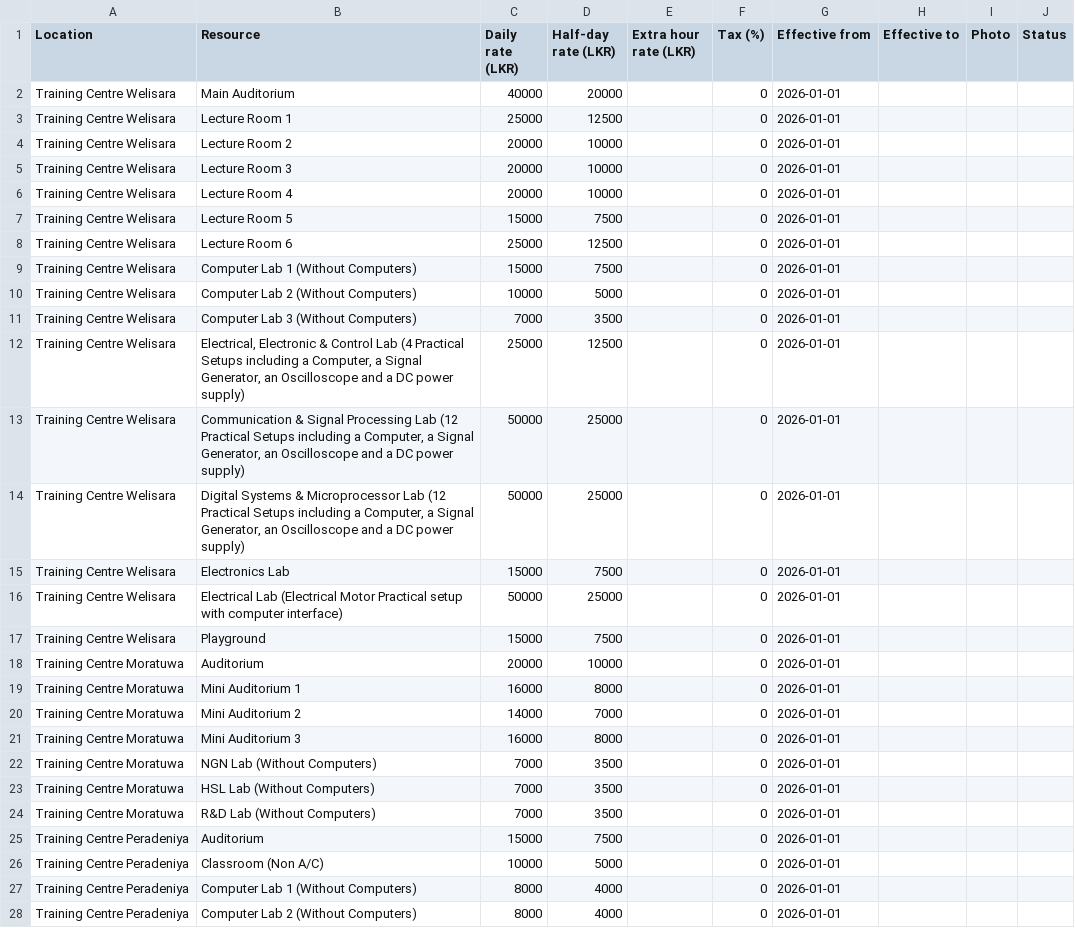
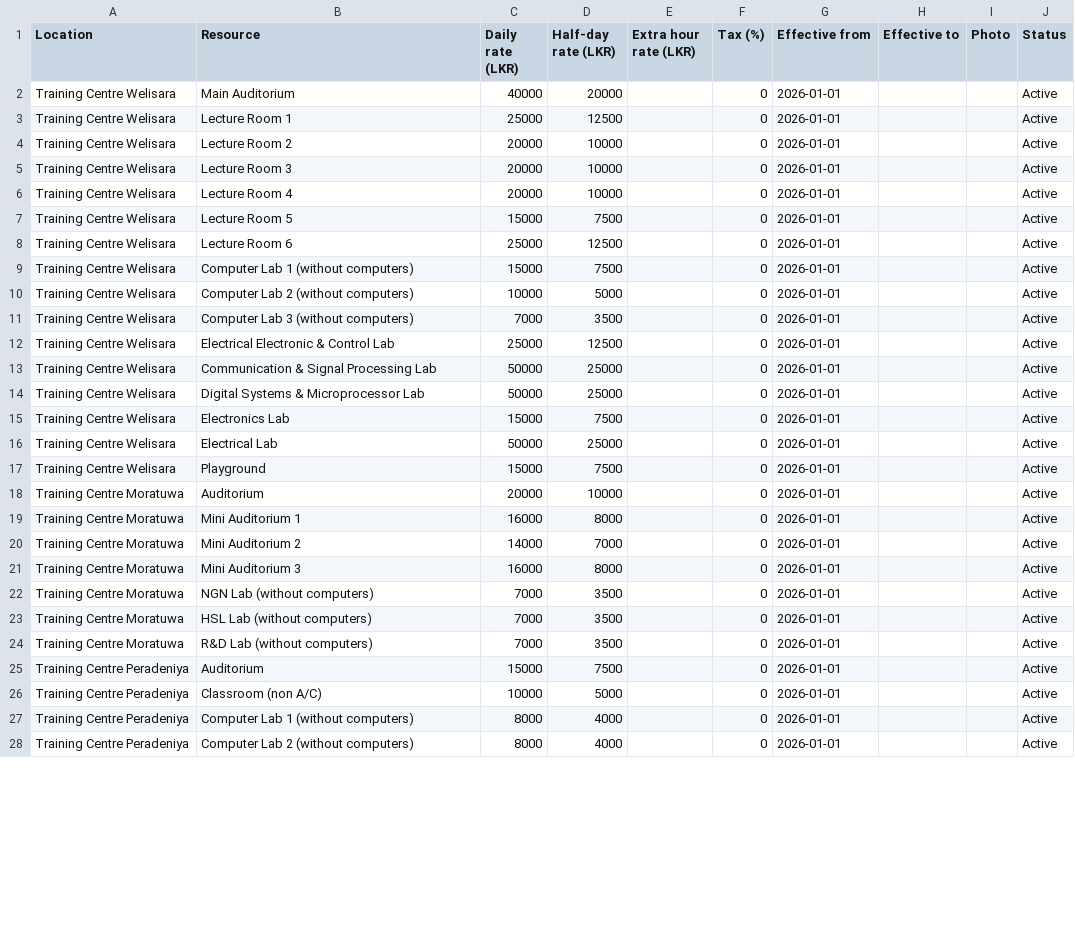
Before and after one commit to Thamindu-Galappaththi/Resource-Team, a CSV file: database/data/rate_card_annexure1.csv, drawn as a sheet; only a part is shown; the diff covers the shown part only.

Commit message:
add changes to resource rate seeder

```diff
--- a/database/data/rate_card_annexure1.csv
+++ b/database/data/rate_card_annexure1.csv
@@ -1,28 +1,28 @@
 Location,Resource,Daily rate (LKR),Half-day rate (LKR),Extra hour rate (LKR),Tax (%),Effective from,Effective to,Photo,Status
-Training Centre Welisara,Main Auditorium,40000,20000,,0,2026-01-01,,,
-Training Centre Welisara,Lecture Room 1,25000,12500,,0,2026-01-01,,,
-Training Centre Welisara,Lecture Room 2,20000,10000,,0,2026-01-01,,,
-Training Centre Welisara,Lecture Room 3,20000,10000,,0,2026-01-01,,,
-Training Centre Welisara,Lecture Room 4,20000,10000,,0,2026-01-01,,,
-Training Centre Welisara,Lecture Room 5,15000,7500,,0,2026-01-01,,,
-Training Centre Welisara,Lecture Room 6,25000,12500,,0,2026-01-01,,,
-Training Centre Welisara,Computer Lab 1 (Without Computers),15000,7500,,0,2026-01-01,,,
-Training Centre Welisara,Computer Lab 2 (Without Computers),10000,5000,,0,2026-01-01,,,
-Training Centre Welisara,Computer Lab 3 (Without Computers),7000,3500,,0,2026-01-01,,,
-Training Centre Welisara,"Electrical, Electronic & Control Lab (4 Practical Setups including a Computer, a Signal Generator, an Oscilloscope and a DC power supply)",25000,12500,,0,2026-01-01,,,
-Training Centre Welisara,"Communication & Signal Processing Lab (12 Practical Setups including a Computer, a Signal Generator, an Oscilloscope and a DC power supply)",50000,25000,,0,2026-01-01,,,
-Training Centre Welisara,"Digital Systems & Microprocessor Lab (12 Practical Setups including a Computer, a Signal Generator, an Oscilloscope and a DC power supply)",50000,25000,,0,2026-01-01,,,
-Training Centre Welisara,Electronics Lab,15000,7500,,0,2026-01-01,,,
-Training Centre Welisara,"Electrical Lab (Electrical Motor Practical setup with computer interface)",50000,25000,,0,2026-01-01,,,
-Training Centre Welisara,Playground,15000,7500,,0,2026-01-01,,,
-Training Centre Moratuwa,Auditorium,20000,10000,,0,2026-01-01,,,
-Training Centre Moratuwa,Mini Auditorium 1,16000,8000,,0,2026-01-01,,,
-Training Centre Moratuwa,Mini Auditorium 2,14000,7000,,0,2026-01-01,,,
-Training Centre Moratuwa,Mini Auditorium 3,16000,8000,,0,2026-01-01,,,
-Training Centre Moratuwa,NGN Lab (Without Computers),7000,3500,,0,2026-01-01,,,
-Training Centre Moratuwa,HSL Lab (Without Computers),7000,3500,,0,2026-01-01,,,
-Training Centre Moratuwa,R&D Lab (Without Computers),7000,3500,,0,2026-01-01,,,
-Training Centre Peradeniya,Auditorium,15000,7500,,0,2026-01-01,,,
-Training Centre Peradeniya,Classroom (Non A/C),10000,5000,,0,2026-01-01,,,
-Training Centre Peradeniya,Computer Lab 1 (Without Computers),8000,4000,,0,2026-01-01,,,
-Training Centre Peradeniya,Computer Lab 2 (Without Computers),8000,4000,,0,2026-01-01,,,
+Training Centre Welisara,Main Auditorium,40000,20000,,0,2026-01-01,,,Active
+Training Centre Welisara,Lecture Room 1,25000,12500,,0,2026-01-01,,,Active
+Training Centre Welisara,Lecture Room 2,20000,10000,,0,2026-01-01,,,Active
+Training Centre Welisara,Lecture Room 3,20000,10000,,0,2026-01-01,,,Active
+Training Centre Welisara,Lecture Room 4,20000,10000,,0,2026-01-01,,,Active
+Training Centre Welisara,Lecture Room 5,15000,7500,,0,2026-01-01,,,Active
+Training Centre Welisara,Lecture Room 6,25000,12500,,0,2026-01-01,,,Active
+Training Centre Welisara,Computer Lab 1 (without computers),15000,7500,,0,2026-01-01,,,Active
+Training Centre Welisara,Computer Lab 2 (without computers),10000,5000,,0,2026-01-01,,,Active
+Training Centre Welisara,Computer Lab 3 (without computers),7000,3500,,0,2026-01-01,,,Active
+Training Centre Welisara,Electrical Electronic & Control Lab,25000,12500,,0,2026-01-01,,,Active
+Training Centre Welisara,Communication & Signal Processing Lab,50000,25000,,0,2026-01-01,,,Active
+Training Centre Welisara,Digital Systems & Microprocessor Lab,50000,25000,,0,2026-01-01,,,Active
+Training Centre Welisara,Electronics Lab,15000,7500,,0,2026-01-01,,,Active
+Training Centre Welisara,Electrical Lab,50000,25000,,0,2026-01-01,,,Active
+Training Centre Welisara,Playground,15000,7500,,0,2026-01-01,,,Active
+Training Centre Moratuwa,Auditorium,20000,10000,,0,2026-01-01,,,Active
+Training Centre Moratuwa,Mini Auditorium 1,16000,8000,,0,2026-01-01,,,Active
+Training Centre Moratuwa,Mini Auditorium 2,14000,7000,,0,2026-01-01,,,Active
+Training Centre Moratuwa,Mini Auditorium 3,16000,8000,,0,2026-01-01,,,Active
+Training Centre Moratuwa,NGN Lab (without computers),7000,3500,,0,2026-01-01,,,Active
+Training Centre Moratuwa,HSL Lab (without computers),7000,3500,,0,2026-01-01,,,Active
+Training Centre Moratuwa,R&D Lab (without computers),7000,3500,,0,2026-01-01,,,Active
+Training Centre Peradeniya,Auditorium,15000,7500,,0,2026-01-01,,,Active
+Training Centre Peradeniya,Classroom (non A/C),10000,5000,,0,2026-01-01,,,Active
+Training Centre Peradeniya,Computer Lab 1 (without computers),8000,4000,,0,2026-01-01,,,Active
+Training Centre Peradeniya,Computer Lab 2 (without computers),8000,4000,,0,2026-01-01,,,Active
```
Also changed, not shown: 14 added rows and 20 edited cells elsewhere in this file, 3 other files.
